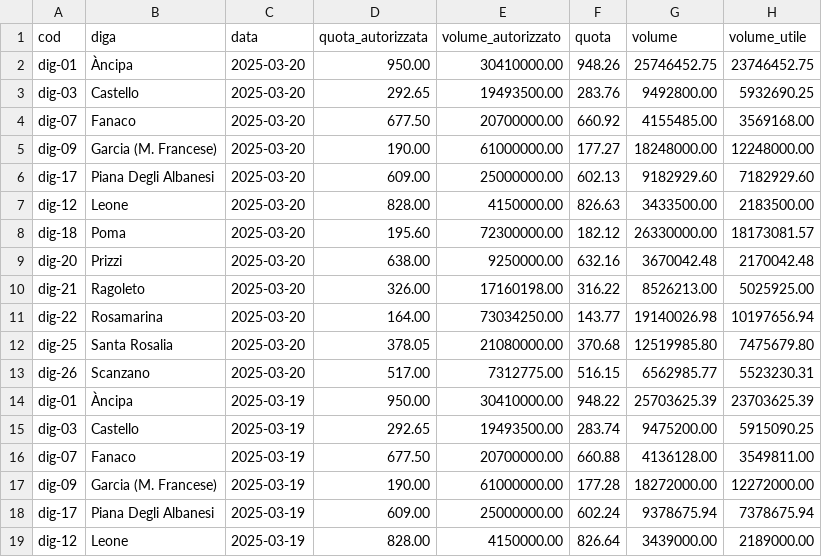
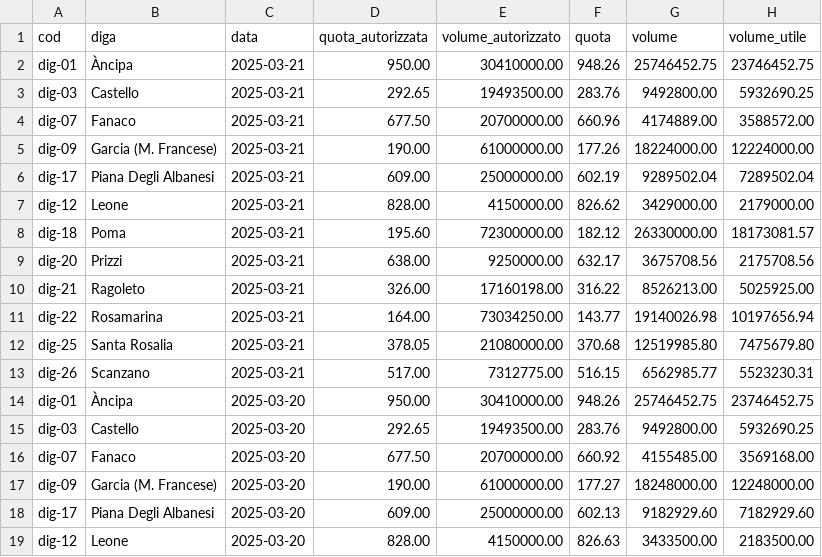
Before and after one commit to opendatasicilia/emergenza-idrica-sicilia, a CSV file: risorse/sicilia_dighe_volumi_giornalieri.csv, drawn as a sheet; only a part is shown; the shorter side is filled out with more unchanged rows; the diff names each change by its address in the sheet, - before the commit and + after, or states it on an @@ line.

```diff
--- a/risorse/sicilia_dighe_volumi_giornalieri.csv
+++ b/risorse/sicilia_dighe_volumi_giornalieri.csv
+row 2: dig-01 | Àncipa | 2025-03-21 | 950.00 | 30410000.00 | 948.26 | 25746452.75 | 23746452.75
+row 3: dig-03 | Castello | 2025-03-21 | 292.65 | 19493500.00 | 283.76 | 9492800.00 | 5932690.25
+row 4: dig-07 | Fanaco | 2025-03-21 | 677.50 | 20700000.00 | 660.96 | 4174889.00 | 3588572.00
+row 5: dig-09 | Garcia (M. Francese) | 2025-03-21 | 190.00 | 61000000.00 | 177.26 | 18224000.00 | 12224000.00
+row 6: dig-17 | Piana Degli Albanesi | 2025-03-21 | 609.00 | 25000000.00 | 602.19 | 9289502.04 | 7289502.04
+row 7: dig-12 | Leone | 2025-03-21 | 828.00 | 4150000.00 | 826.62 | 3429000.00 | 2179000.00
+row 8: dig-18 | Poma | 2025-03-21 | 195.60 | 72300000.00 | 182.12 | 26330000.00 | 18173081.57
+row 9: dig-20 | Prizzi | 2025-03-21 | 638.00 | 9250000.00 | 632.17 | 3675708.56 | 2175708.56
+row 10: dig-21 | Ragoleto | 2025-03-21 | 326.00 | 17160198.00 | 316.22 | 8526213.00 | 5025925.00
+row 11: dig-22 | Rosamarina | 2025-03-21 | 164.00 | 73034250.00 | 143.77 | 19140026.98 | 10197656.94
+row 12: dig-25 | Santa Rosalia | 2025-03-21 | 378.05 | 21080000.00 | 370.68 | 12519985.80 | 7475679.80
+row 13: dig-26 | Scanzano | 2025-03-21 | 517.00 | 7312775.00 | 516.15 | 6562985.77 | 5523230.31
```
Also changed, not shown: 4 other files.
